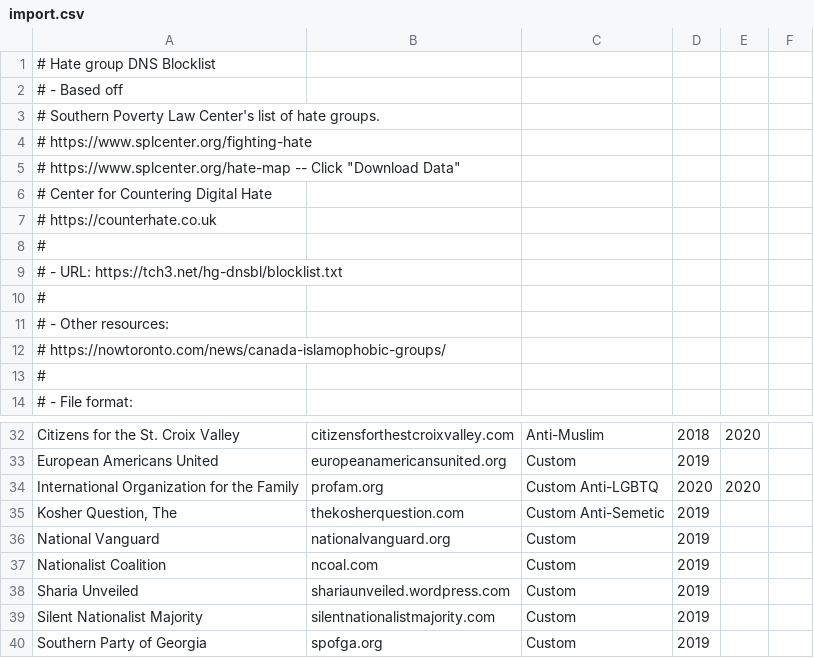
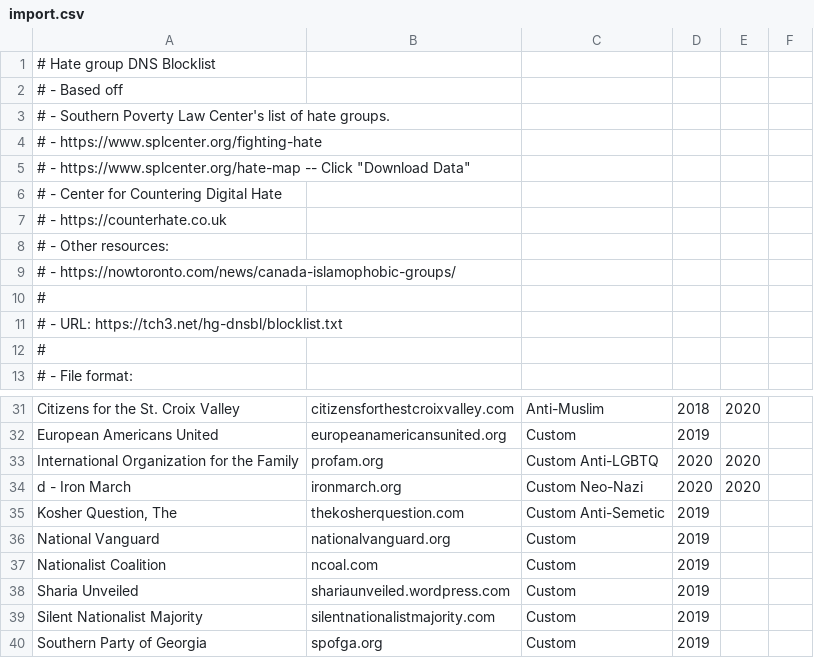
Before and after one commit to chigh/hategroup-dnsbl, a CSV file: import.csv, drawn as a sheet; only a part is shown, gaps mark what is left out.

Commit message:
update README and commented details in import

```diff
--- a/import.csv
+++ b/import.csv
@@ -2,12 +2,11 @@
 # - Based off
-#       Southern Poverty Law Center's list of hate groups.
-#           https://www.splcenter.org/fighting-hate
-#           https://www.splcenter.org/hate-map -- Click "Download Data"
-#       Center for Countering Digital Hate
-#           https://counterhate.co.uk
+#       - Southern Poverty Law Center's list of hate groups.
+#           - https://www.splcenter.org/fighting-hate
+#           - https://www.splcenter.org/hate-map -- Click "Download Data"
+#       - Center for Countering Digital Hate
+#           - https://counterhate.co.uk
+#       - Other resources:
+#           - https://nowtoronto.com/news/canada-islamophobic-groups/
 #
 # - URL: https://tch3.net/hg-dnsbl/blocklist.txt
-#
-# - Other resources:
-#   https://nowtoronto.com/news/canada-islamophobic-groups/
 #
@@ -34,2 +33,3 @@ European Americans United|europeanamericansunited.org|Custom|2019
 International Organization for the Family|profam.org|Custom Anti-LGBTQ|2020|2020
+d - Iron March|ironmarch.org|Custom Neo-Nazi|2020|2020
 Kosher Question, The|thekosherquestion.com|Custom Anti-Semetic|2019
```
Also changed, not shown: 1 other file.
